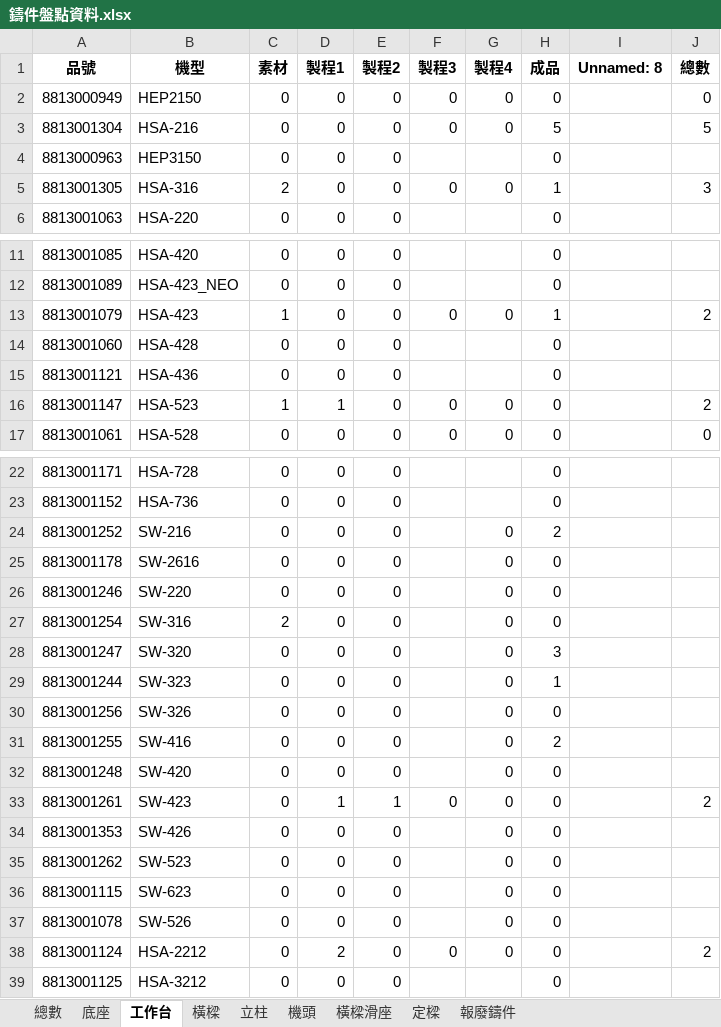
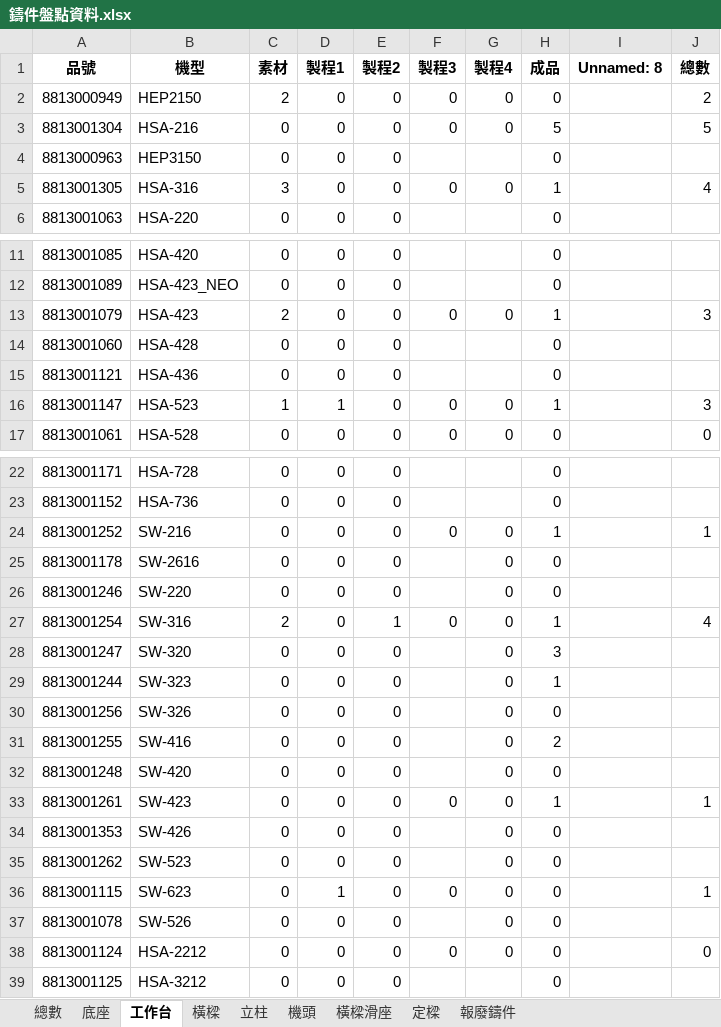
Before and after one commit to Hsinwei-29/mes, an Excel workbook: 鑄件盤點資料.xlsx, sheet 工作台, drawn as a sheet; only a part is shown, gaps mark what is left out; values as stored, in another font and other column widths than the file's, no borders; the diff names each change by its address in the sheet, - before the commit and + after, or states it on an @@ line.

```diff
--- a/鑄件盤點資料.xlsx (sheet 工作台)
+++ b/鑄件盤點資料.xlsx (sheet 工作台)
-C2 (素材): 0
+C2 (素材): 2
-J2 (總數): 0
+J2 (總數): 2
-C5 (素材): 2
+C5 (素材): 3
-J5 (總數): 3
+J5 (總數): 4
-C13 (素材): 1
+C13 (素材): 2
-J13 (總數): 2
+J13 (總數): 3
-H16 (成品): 0
+H16 (成品): 1
-J16 (總數): 2
+J16 (總數): 3
-F24 (製程3): (empty)
+F24 (製程3): 0
-H24 (成品): 2
+H24 (成品): 1
-J24 (總數): (empty)
+J24 (總數): 1
-E27 (製程2): 0
+E27 (製程2): 1
-F27 (製程3): (empty)
+F27 (製程3): 0
-H27 (成品): 0
+H27 (成品): 1
-J27 (總數): (empty)
+J27 (總數): 4
-D33 (製程1): 1
+D33 (製程1): 0
-E33 (製程2): 1
+E33 (製程2): 0
-H33 (成品): 0
+H33 (成品): 1
-J33 (總數): 2
+J33 (總數): 1
-D36 (製程1): 0
+D36 (製程1): 1
-F36 (製程3): (empty)
+F36 (製程3): 0
-J36 (總數): (empty)
+J36 (總數): 1
-D38 (製程1): 2
+D38 (製程1): 0
-J38 (總數): 2
+J38 (總數): 0
```
Also changed, not shown: sheet 底座, 11 other files.
